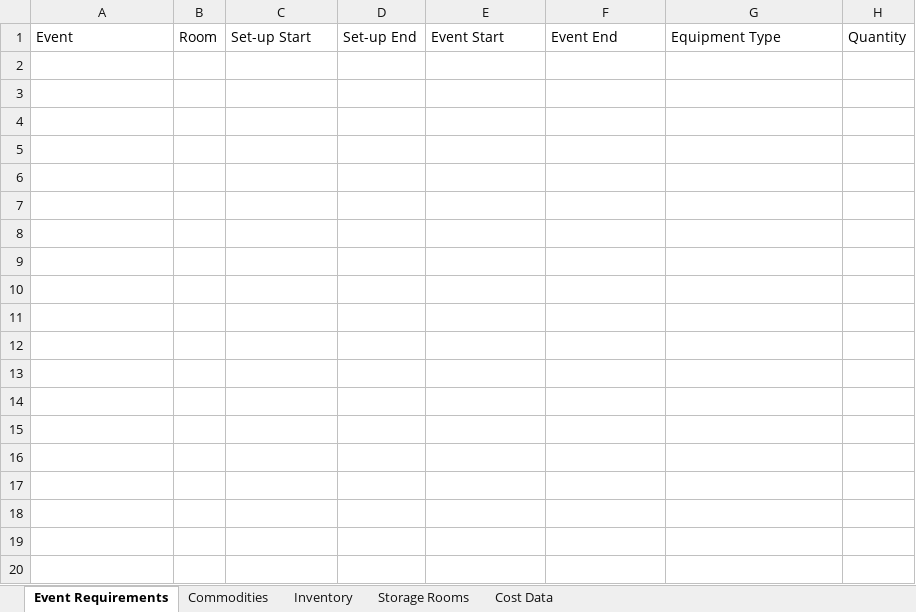
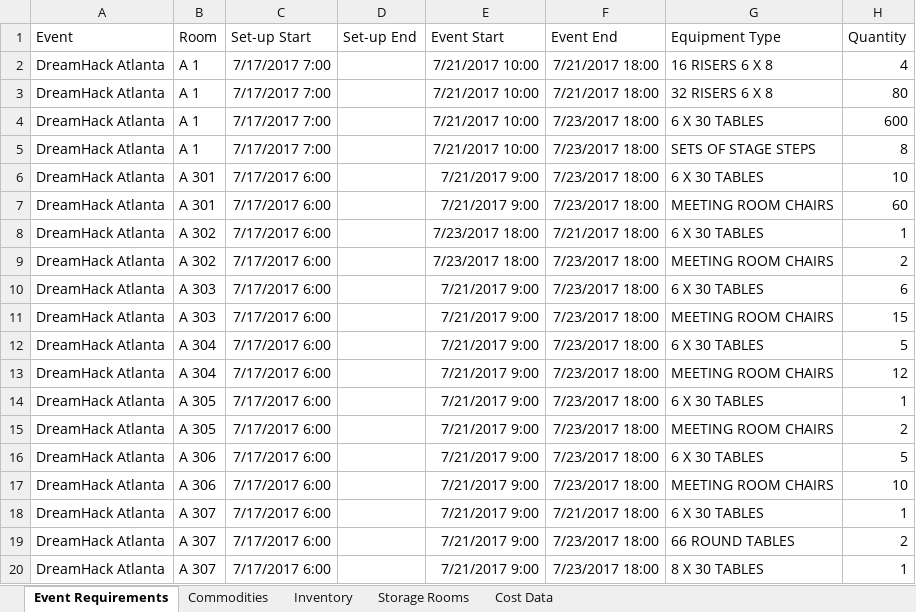
Before and after one commit to rsfalzone/DEAS, an Excel workbook: DEAS.xlsx, sheet Event Requirements, drawn as a sheet; only a part is shown; values as stored, in another font and other column widths than the file's, no borders; the diff covers the shown part only; the diff names each change by its address in the sheet, - before the commit and + after, or states it on an @@ line.

Commit message:
added room reqs

```diff
--- a/DEAS.xlsx (sheet Event Requirements)
+++ b/DEAS.xlsx (sheet Event Requirements)
+row 2: DreamHack Atlanta | A 1 | 7/17/2017 7:00 |  | 7/21/2017 10:00 | 7/21/2017 18:00 | 16 RISERS 6 X 8 | 4
+row 3: DreamHack Atlanta | A 1 | 7/17/2017 7:00 |  | 7/21/2017 10:00 | 7/21/2017 18:00 | 32 RISERS 6 X 8 | 80
+row 4: DreamHack Atlanta | A 1 | 7/17/2017 7:00 |  | 7/21/2017 10:00 | 7/23/2017 18:00 | 6 X 30 TABLES | 600
+row 5: DreamHack Atlanta | A 1 | 7/17/2017 7:00 |  | 7/21/2017 10:00 | 7/23/2017 18:00 | SETS OF STAGE STEPS | 8
+row 6: DreamHack Atlanta | A 301 | 7/17/2017 6:00 |  | 7/21/2017 9:00 | 7/23/2017 18:00 | 6 X 30 TABLES | 10
+row 7: DreamHack Atlanta | A 301 | 7/17/2017 6:00 |  | 7/21/2017 9:00 | 7/23/2017 18:00 | MEETING ROOM CHAIRS | 60
+row 8: DreamHack Atlanta | A 302 | 7/17/2017 6:00 |  | 7/23/2017 18:00 | 7/21/2017 18:00 | 6 X 30 TABLES | 1
+row 9: DreamHack Atlanta | A 302 | 7/17/2017 6:00 |  | 7/23/2017 18:00 | 7/23/2017 18:00 | MEETING ROOM CHAIRS | 2
+row 10: DreamHack Atlanta | A 303 | 7/17/2017 6:00 |  | 7/21/2017 9:00 | 7/23/2017 18:00 | 6 X 30 TABLES | 6
+row 11: DreamHack Atlanta | A 303 | 7/17/2017 6:00 |  | 7/21/2017 9:00 | 7/23/2017 18:00 | MEETING ROOM CHAIRS | 15
+row 12: DreamHack Atlanta | A 304 | 7/17/2017 6:00 |  | 7/21/2017 9:00 | 7/23/2017 18:00 | 6 X 30 TABLES | 5
+row 13: DreamHack Atlanta | A 304 | 7/17/2017 6:00 |  | 7/21/2017 9:00 | 7/23/2017 18:00 | MEETING ROOM CHAIRS | 12
+row 14: DreamHack Atlanta | A 305 | 7/17/2017 6:00 |  | 7/21/2017 9:00 | 7/23/2017 18:00 | 6 X 30 TABLES | 1
+row 15: DreamHack Atlanta | A 305 | 7/17/2017 6:00 |  | 7/21/2017 9:00 | 7/23/2017 18:00 | MEETING ROOM CHAIRS | 2
+row 16: DreamHack Atlanta | A 306 | 7/17/2017 6:00 |  | 7/21/2017 9:00 | 7/23/2017 18:00 | 6 X 30 TABLES | 5
+row 17: DreamHack Atlanta | A 306 | 7/17/2017 6:00 |  | 7/21/2017 9:00 | 7/23/2017 18:00 | MEETING ROOM CHAIRS | 10
+row 18: DreamHack Atlanta | A 307 | 7/17/2017 6:00 |  | 7/21/2017 9:00 | 7/21/2017 18:00 | 6 X 30 TABLES | 1
+row 19: DreamHack Atlanta | A 307 | 7/17/2017 6:00 |  | 7/21/2017 9:00 | 7/23/2017 18:00 | 66 ROUND TABLES | 2
+row 20: DreamHack Atlanta | A 307 | 7/17/2017 6:00 |  | 7/21/2017 9:00 | 7/23/2017 18:00 | 8 X 30 TABLES | 1
```
Also changed, not shown: 206 added rows elsewhere in this sheet.
